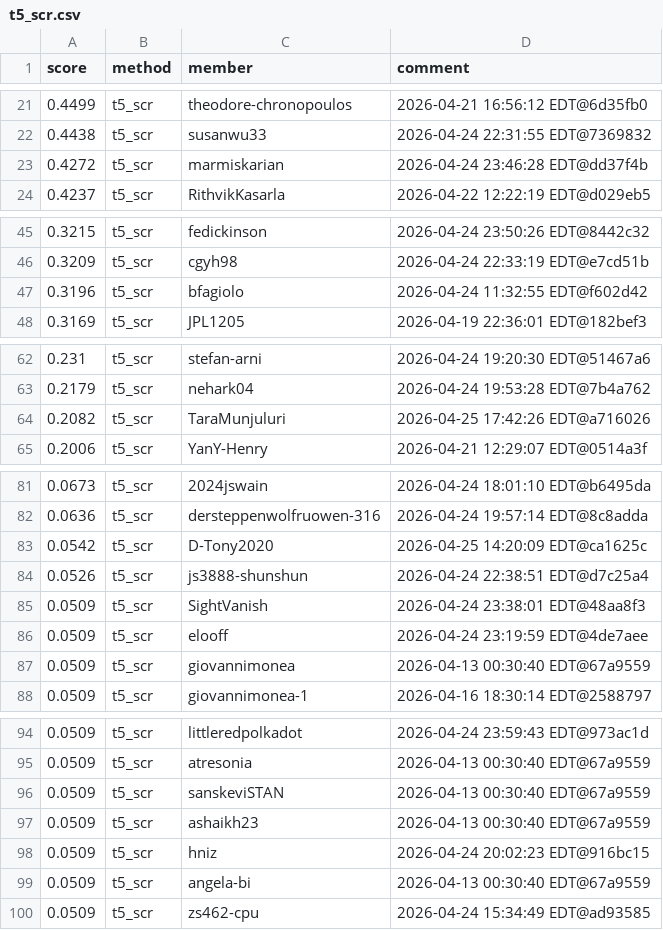
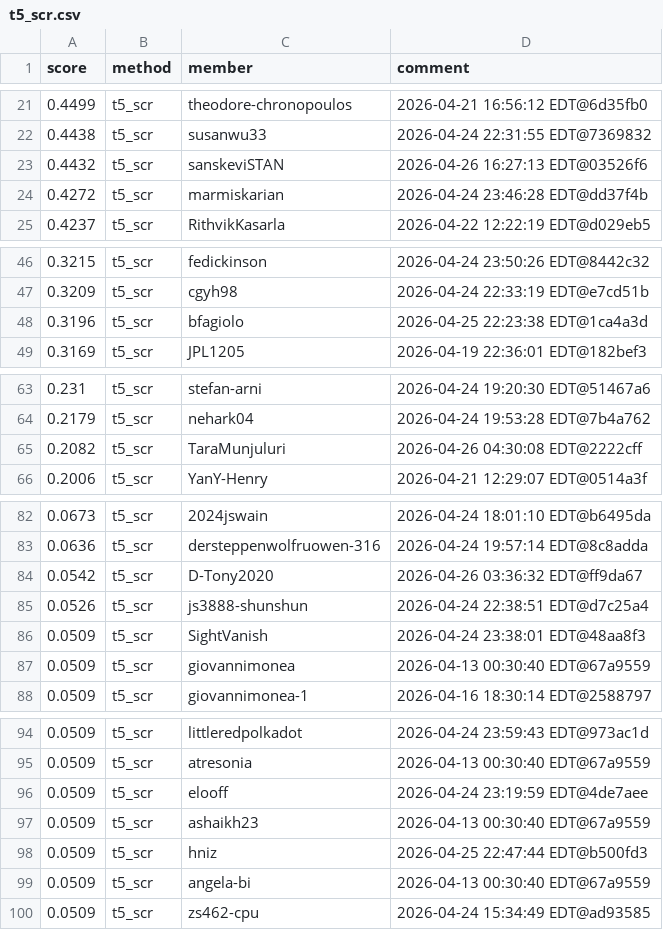
Before and after one commit to Cornell-Tech-CS5744-Spring-2026/leaderboards, a CSV file: a4/t5_scr.csv, drawn as a sheet; only a part is shown, gaps mark what is left out; the diff covers the shown part only.

Commit message:
Leaderboard Update

```diff
--- a/a4/t5_scr.csv
+++ b/a4/t5_scr.csv
@@ -22,2 +22,3 @@ score,method,member,comment
 0.4438,t5_scr,susanwu33,2026-04-24 22:31:55 EDT@7369832
+0.4432,t5_scr,sanskeviSTAN,2026-04-26 16:27:13 EDT@03526f6
 0.4272,t5_scr,marmiskarian,2026-04-24 23:46:28 EDT@dd37f4b
@@ -46,3 +47,3 @@ score,method,member,comment
 0.3209,t5_scr,cgyh98,2026-04-24 22:33:19 EDT@e7cd51b
-0.3196,t5_scr,bfagiolo,2026-04-24 11:32:55 EDT@f602d42
+0.3196,t5_scr,bfagiolo,2026-04-25 22:23:38 EDT@1ca4a3d
 0.3169,t5_scr,JPL1205,2026-04-19 22:36:01 EDT@182bef3
@@ -63,3 +64,3 @@ score,method,member,comment
 0.2179,t5_scr,nehark04,2026-04-24 19:53:28 EDT@7b4a762
-0.2082,t5_scr,TaraMunjuluri,2026-04-25 17:42:26 EDT@a716026
+0.2082,t5_scr,TaraMunjuluri,2026-04-26 04:30:08 EDT@2222cff
 0.2006,t5_scr,YanY-Henry,2026-04-21 12:29:07 EDT@0514a3f
@@ -82,6 +83,5 @@ score,method,member,comment
 0.0636,t5_scr,dersteppenwolfruowen-316,2026-04-24 19:57:14 EDT@8c8adda
-0.0542,t5_scr,D-Tony2020,2026-04-25 14:20:09 EDT@ca1625c
+0.0542,t5_scr,D-Tony2020,2026-04-26 03:36:32 EDT@ff9da67
 0.0526,t5_scr,js3888-shunshun,2026-04-24 22:38:51 EDT@d7c25a4
 0.0509,t5_scr,SightVanish,2026-04-24 23:38:01 EDT@48aa8f3
-0.0509,t5_scr,elooff,2026-04-24 23:19:59 EDT@4de7aee
 0.0509,t5_scr,giovannimonea,2026-04-13 00:30:40 EDT@67a9559
@@ -95,5 +95,5 @@ score,method,member,comment
 0.0509,t5_scr,atresonia,2026-04-13 00:30:40 EDT@67a9559
-0.0509,t5_scr,sanskeviSTAN,2026-04-13 00:30:40 EDT@67a9559
+0.0509,t5_scr,elooff,2026-04-24 23:19:59 EDT@4de7aee
 0.0509,t5_scr,ashaikh23,2026-04-13 00:30:40 EDT@67a9559
-0.0509,t5_scr,hniz,2026-04-24 20:02:23 EDT@916bc15
+0.0509,t5_scr,hniz,2026-04-25 22:47:44 EDT@b500fd3
 0.0509,t5_scr,angela-bi,2026-04-13 00:30:40 EDT@67a9559
```
Also changed, not shown: 2 edited cells elsewhere in this file.
